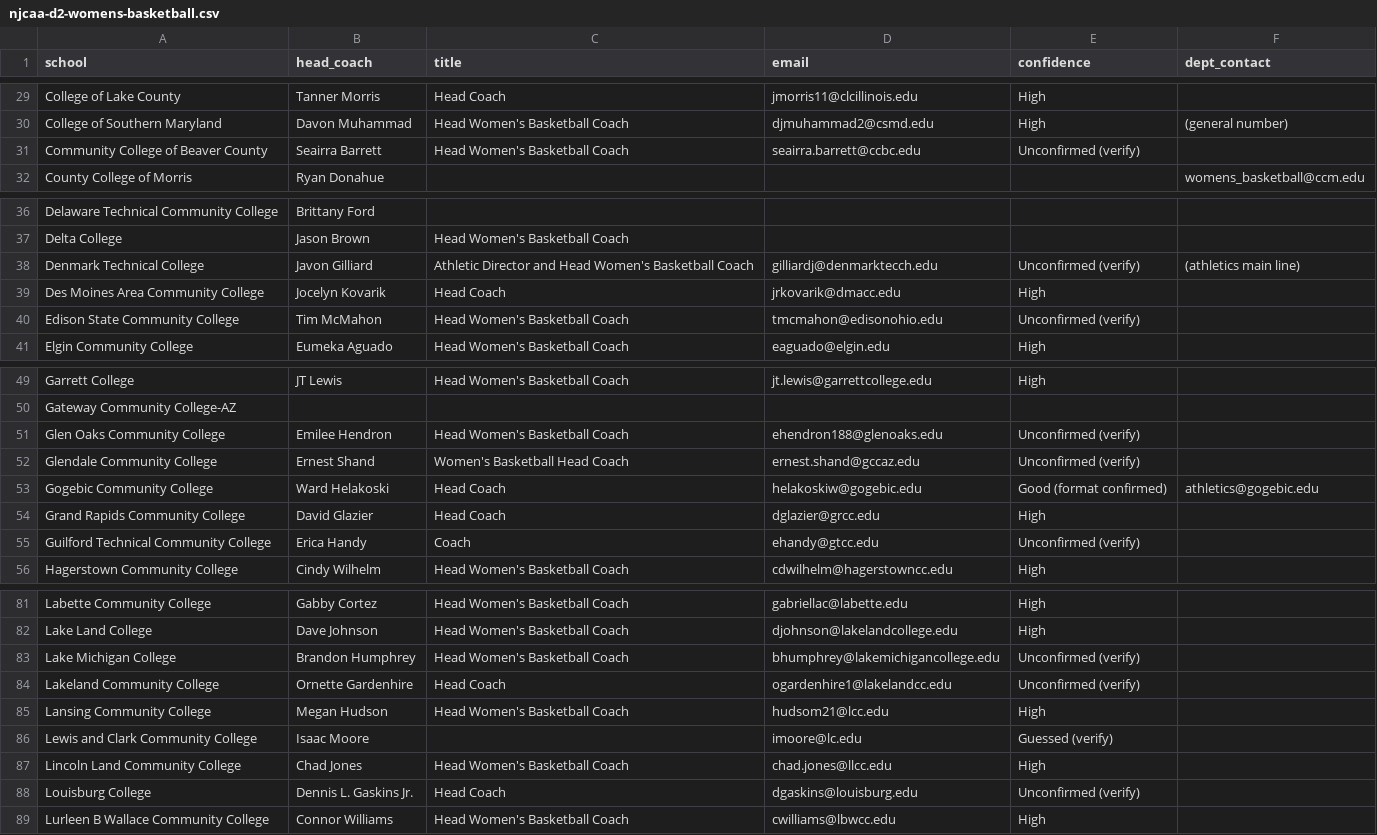
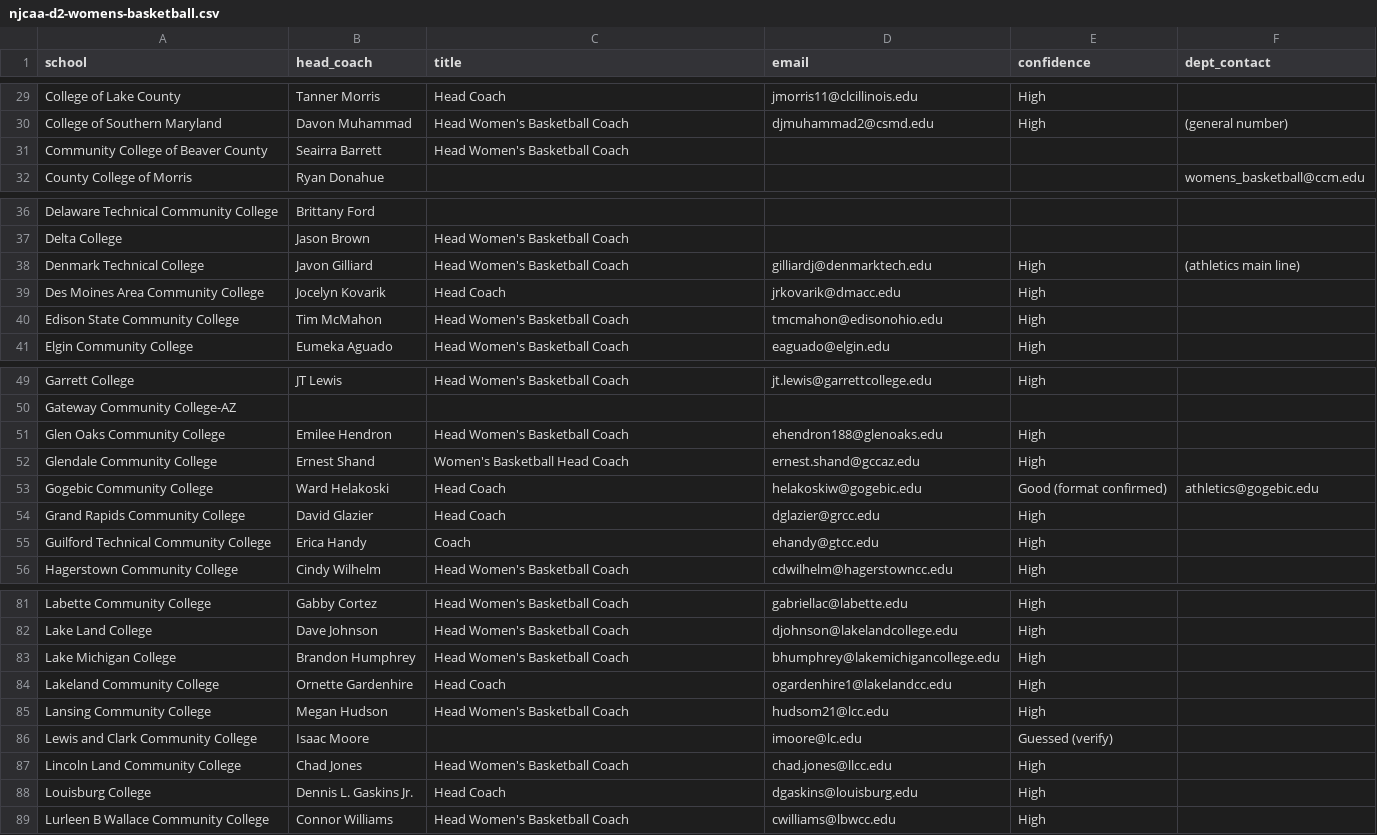
Before and after one commit to emilebragard/C11A-Git-on-Github, a CSV file: coach-finder/exports/njcaa-d2-womens-basketball.csv, drawn as a sheet; only a part is shown, gaps mark what is left out; the diff covers the shown part only.

```diff
--- a/coach-finder/exports/njcaa-d2-womens-basketball.csv
+++ b/coach-finder/exports/njcaa-d2-womens-basketball.csv
@@ -30,3 +30,3 @@ College of Lake County,Tanner Morris,Head Coach,jmorris11@clcillinois.edu,High,
 College of Southern Maryland,Davon Muhammad,Head Women's Basketball Coach,djmuhammad2@csmd.edu,High,(general number)
-Community College of Beaver County,Seairra Barrett,Head Women's Basketball Coach,seairra.barrett@ccbc.edu,Unconfirmed (verify),
+Community College of Beaver County,Seairra Barrett,Head Women's Basketball Coach,,,
 County College of Morris,Ryan Donahue,,,,womens_basketball@ccm.edu
@@ -37,5 +37,5 @@ Delaware Technical Community College,Brittany Ford,,,,
 Delta College,Jason Brown,Head Women's Basketball Coach,,,
-Denmark Technical College,Javon Gilliard,Athletic Director and Head Women's Basketball Coach,gilliardj@denmarktecch.edu,Unconfirmed (verify),(athletics main line)
+Denmark Technical College,Javon Gilliard,Head Women's Basketball Coach,gilliardj@denmarktech.edu,High,(athletics main line)
 Des Moines Area Community College,Jocelyn Kovarik,Head Coach,jrkovarik@dmacc.edu,High,
-Edison State Community College,Tim McMahon,Head Women's Basketball Coach,tmcmahon@edisonohio.edu,Unconfirmed (verify),
+Edison State Community College,Tim McMahon,Head Women's Basketball Coach,tmcmahon@edisonohio.edu,High,
 Elgin Community College,Eumeka Aguado,Head Women's Basketball Coach,eaguado@elgin.edu,High,
@@ -50,7 +50,7 @@ Garrett College,JT Lewis,Head Women's Basketball Coach,jt.lewis@garrettcollege.e
 Gateway Community College-AZ,,,,,
-Glen Oaks Community College,Emilee Hendron,Head Women's Basketball Coach,ehendron188@glenoaks.edu,Unconfirmed (verify),
-Glendale Community College,Ernest Shand,Women's Basketball Head Coach,ernest.shand@gccaz.edu,Unconfirmed (verify),
+Glen Oaks Community College,Emilee Hendron,Head Women's Basketball Coach,ehendron188@glenoaks.edu,High,
+Glendale Community College,Ernest Shand,Women's Basketball Head Coach,ernest.shand@gccaz.edu,High,
 Gogebic Community College,Ward Helakoski,Head Coach,helakoskiw@gogebic.edu,Good (format confirmed),athletics@gogebic.edu
 Grand Rapids Community College,David Glazier,Head Coach,dglazier@grcc.edu,High,
-Guilford Technical Community College,Erica Handy,Coach,ehandy@gtcc.edu,Unconfirmed (verify),
+Guilford Technical Community College,Erica Handy,Coach,ehandy@gtcc.edu,High,
 Hagerstown Community College,Cindy Wilhelm,Head Women's Basketball Coach,cdwilhelm@hagerstowncc.edu,High,
@@ -82,4 +82,4 @@ Labette Community College,Gabby Cortez,Head Women's Basketball Coach,gabriellac@
 Lake Land College,Dave Johnson,Head Women's Basketball Coach,djohnson@lakelandcollege.edu,High,
-Lake Michigan College,Brandon Humphrey,Head Women's Basketball Coach,bhumphrey@lakemichigancollege.edu,Unconfirmed (verify),
-Lakeland Community College,Ornette Gardenhire,Head Coach,ogardenhire1@lakelandcc.edu,Unconfirmed (verify),
+Lake Michigan College,Brandon Humphrey,Head Women's Basketball Coach,bhumphrey@lakemichigancollege.edu,High,
+Lakeland Community College,Ornette Gardenhire,Head Coach,ogardenhire1@lakelandcc.edu,High,
 Lansing Community College,Megan Hudson,Head Women's Basketball Coach,hudsom21@lcc.edu,High,
@@ -87,3 +87,3 @@ Lewis and Clark Community College,Isaac Moore,,imoore@lc.edu,Guessed (verify),
 Lincoln Land Community College,Chad Jones,Head Women's Basketball Coach,chad.jones@llcc.edu,High,
-Louisburg College,Dennis L. Gaskins Jr.,Head Coach,dgaskins@louisburg.edu,Unconfirmed (verify),
+Louisburg College,Dennis L. Gaskins Jr.,Head Coach,dgaskins@louisburg.edu,High,
 Lurleen B Wallace Community College,Connor Williams,Head Women's Basketball Coach,cwilliams@lbwcc.edu,High,
```
Also changed, not shown: 5 edited cells elsewhere in this file, coach-finder/data/coaches.csv, coach-finder/data/coverage.csv, 4 other files.
